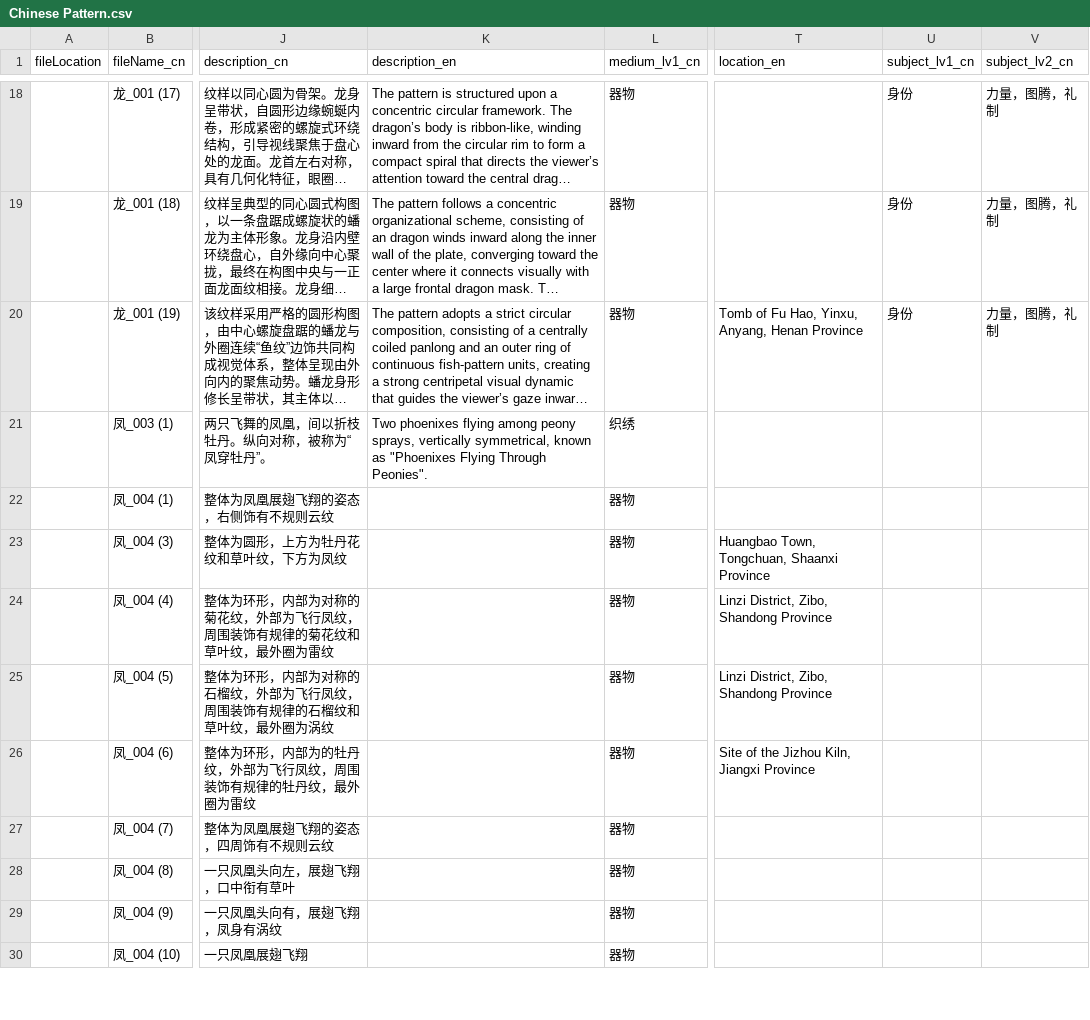
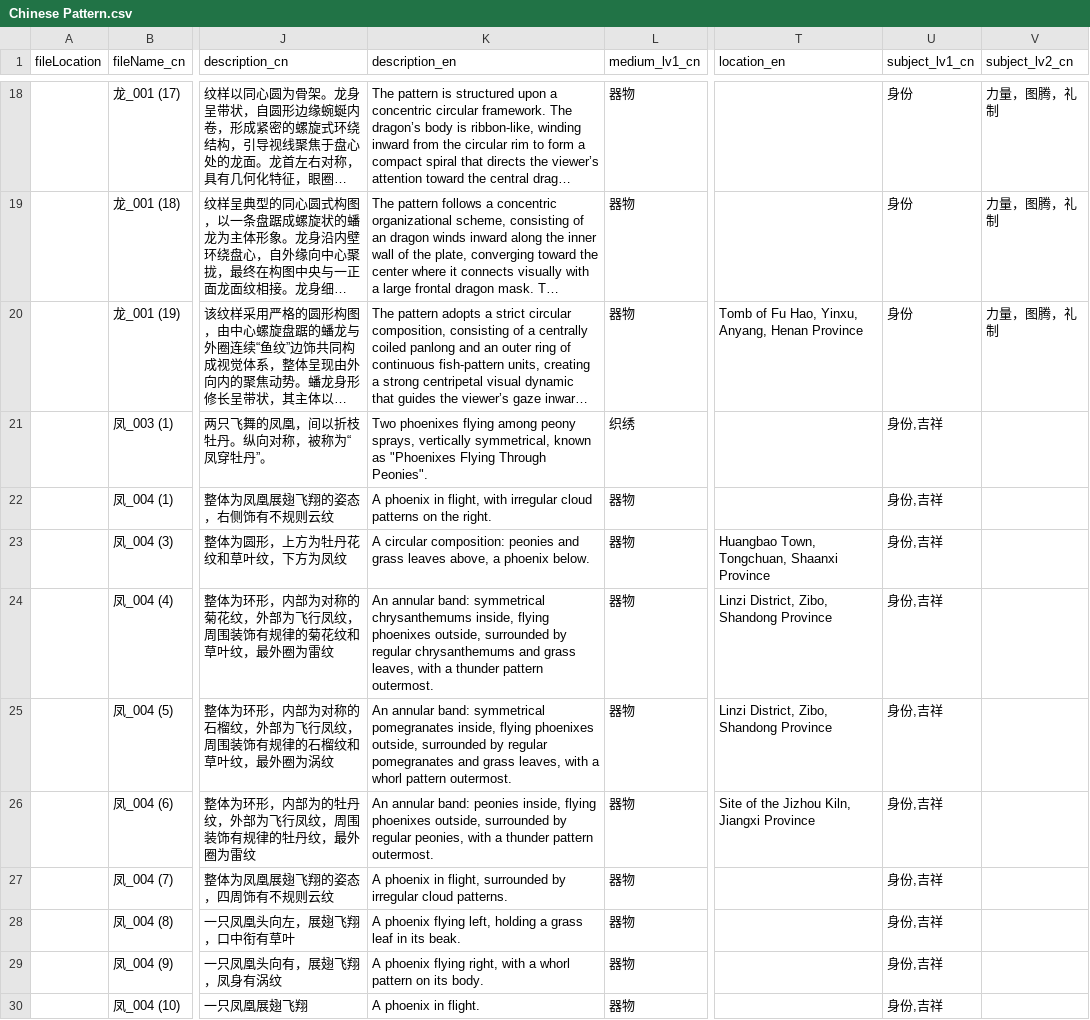
Before and after one commit to HuifengHuang/ChinesePattern, a CSV file: python/Chinese Pattern.csv, drawn as a sheet; only a part is shown, gaps mark what is left out; long unchanged cells end in …; the diff covers the shown part only; the diff names each change by its address in the sheet, - before the commit and + after, or states it on an @@ line.

```diff
--- a/python/Chinese Pattern.csv
+++ b/python/Chinese Pattern.csv
-U21:U30 (subject_lv1_cn): (empty)
+U21:U30 (subject_lv1_cn): 身份,吉祥
-K22 (description_en): (empty)
+K22 (description_en): A phoenix in flight, with irregular cloud patterns on the right.
-K23 (description_en): (empty)
+K23 (description_en): A circular composition: peonies and grass leaves above, a phoenix below.
-K24 (description_en): (empty)
+K24 (description_en): An annular band: symmetrical chrysanthemums inside, flying phoenixes outside, surrounded by regular chrysanthemums and grass leaves, with a thunder pattern outermost.
-K25 (description_en): (empty)
+K25 (description_en): An annular band: symmetrical pomegranates inside, flying phoenixes outside, surrounded by regular pomegranates and grass leaves, with a whorl pattern outermost.
-K26 (description_en): (empty)
+K26 (description_en): An annular band: peonies inside, flying phoenixes outside, surrounded by regular peonies, with a thunder pattern outermost.
-K27 (description_en): (empty)
+K27 (description_en): A phoenix in flight, surrounded by irregular cloud patterns.
-K28 (description_en): (empty)
+K28 (description_en): A phoenix flying left, holding a grass leaf in its beak.
-K29 (description_en): (empty)
+K29 (description_en): A phoenix flying right, with a whorl pattern on its body.
-K30 (description_en): (empty)
+K30 (description_en): A phoenix in flight.
```
Also changed, not shown: 38 edited cells elsewhere in this file, 10 other files.
